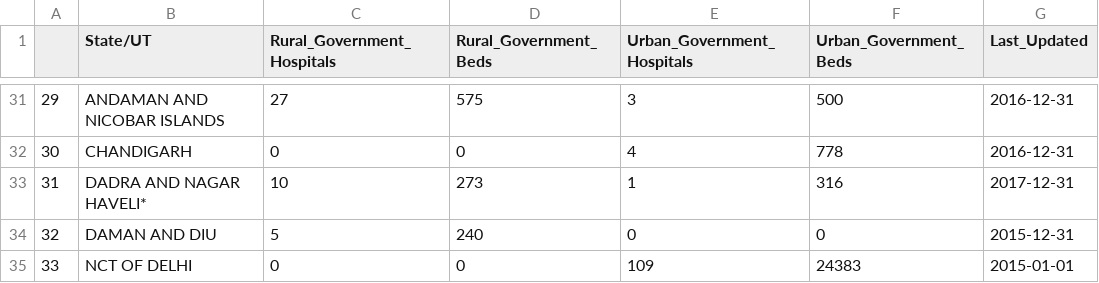
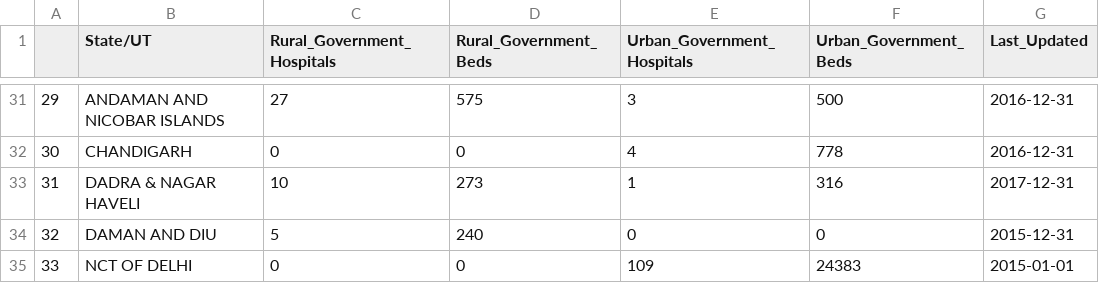
Before and after one commit to amanjain272002/Big_Data, a CSV file: ps14.csv, drawn as a sheet; only a part is shown, gaps mark what is left out; the diff covers the shown part only.

```diff
--- a/ps14.csv
+++ b/ps14.csv
@@ -32,3 +32,3 @@
 30,CHANDIGARH,0,0,4,778,2016-12-31
-31,DADRA AND NAGAR HAVELI*,10,273,1,316,2017-12-31
+31,DADRA & NAGAR HAVELI,10,273,1,316,2017-12-31
 32,DAMAN AND DIU,5,240,0,0,2015-12-31
```
Also changed, not shown: 14 edited cells elsewhere in this file, 5 other files.
